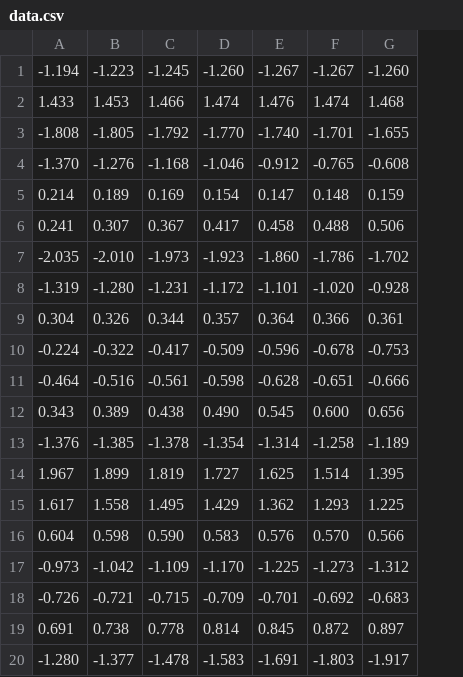
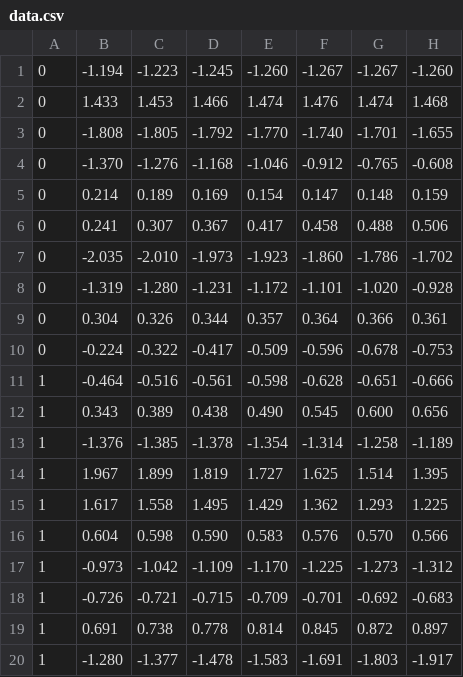
Before and after one commit to 0todd0000/iwtspm, a CSV file: R/data.csv, drawn as a sheet; only a part is shown; the diff names each change by its address in the sheet, - before the commit and + after, or states it on an @@ line.

Commit message:
Adjust data format
First column should contain group labels

```diff
--- a/R/data.csv
+++ b/R/data.csv
+column A, rows 1-20: 0 | 0 | 0 | 0 | 0 | 0 | 0 | 0 | 0 | 0 | 1 | 1 | 1 | 1 | 1 | 1 | 1 | 1 | 1 | 1
```
Also changed, not shown: R/iwt.csv, 3 other files.
